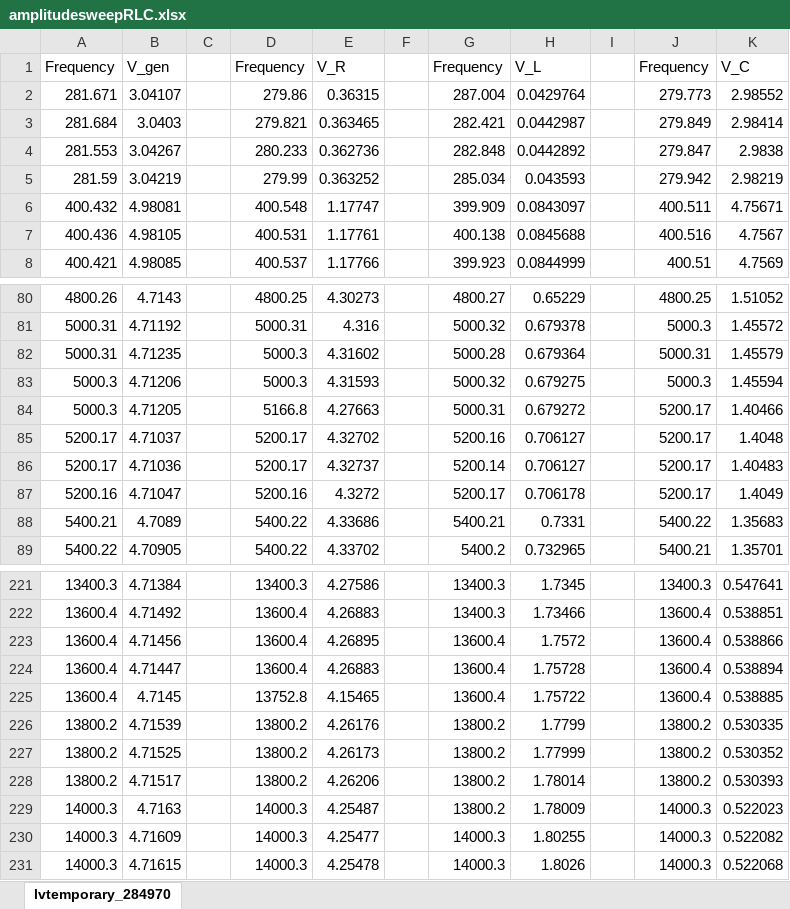
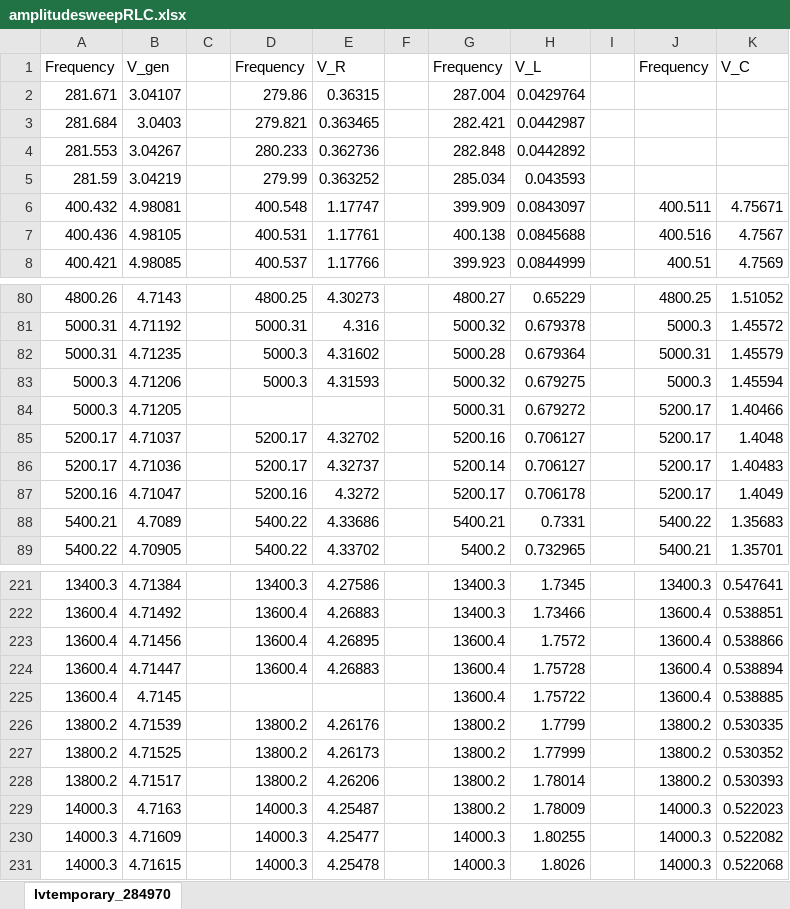
Before and after one commit to simonevaligi/circuiti_lab2, an Excel workbook: dati/amplitudesweepRLC.xlsx, sheet lvtemporary_284970, drawn as a sheet; only a part is shown, gaps mark what is left out; values as stored, in another font and other column widths than the file's, no borders; charts and pictures not drawn; the diff names each change by its address in the sheet, - before the commit and + after, or states it on an @@ line.

```diff
--- a/dati/amplitudesweepRLC.xlsx (sheet lvtemporary_284970)
+++ b/dati/amplitudesweepRLC.xlsx (sheet lvtemporary_284970)
-J2: 279.773
+J2: (empty)
-K2: 2.98552
+K2: (empty)
-J3: 279.849
+J3: (empty)
-K3: 2.98414
+K3: (empty)
-J4: 279.847
+J4: (empty)
-K4: 2.9838
+K4: (empty)
-J5: 279.942
+J5: (empty)
-K5: 2.98219
+K5: (empty)
-D84: 5166.8
+D84: (empty)
-E84: 4.27663
+E84: (empty)
-D225: 13752.8
+D225: (empty)
-E225: 4.15465
+E225: (empty)
```
Also changed, not shown: charts or pictures, 8 other files.
